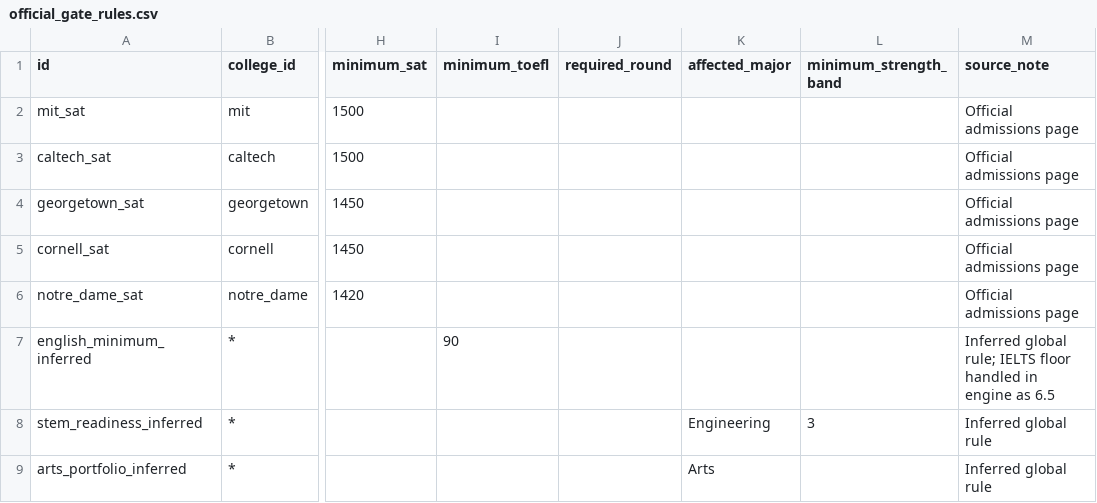
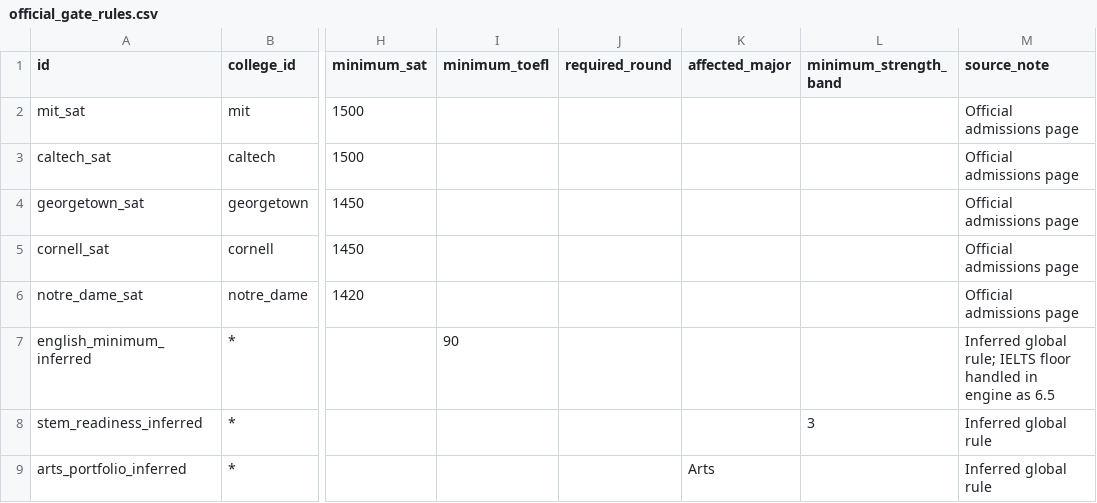
Before and after one commit to qyf9794/Admission-Calculator, a CSV file: data/official_gate_rules.csv, drawn as a sheet; only a part is shown, gaps mark what is left out; the diff names each change by its address in the sheet, - before the commit and + after, or states it on an @@ line.

Commit message:
Filter gates by applicant applicability

```diff
--- a/data/official_gate_rules.csv
+++ b/data/official_gate_rules.csv
-K8 (affected_major): Engineering
+K8 (affected_major): (empty)
```
Also changed, not shown: 7 other files.
